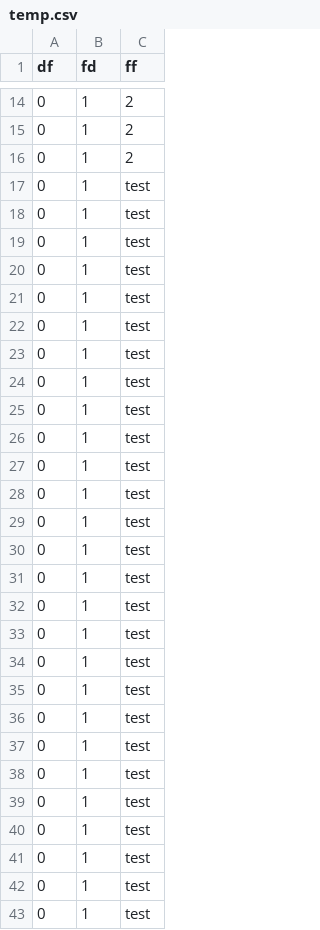
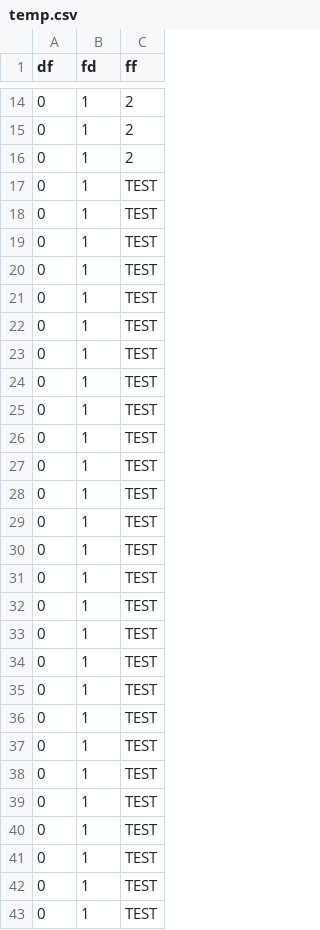
Before and after one commit to sicxbit/easyDataBySicxbit, a CSV file: temp.csv, drawn as a sheet; only a part is shown, gaps mark what is left out; the diff covers the shown part only.

Commit message:
updated the replaceNull funtion with added functionality of changing non-null values

```diff
--- a/temp.csv
+++ b/temp.csv
@@ -16,28 +16,28 @@
 "0","1","2"
-"0","1","test"
-"0","1","test"
-"0","1","test"
-"0","1","test"
-"0","1","test"
-"0","1","test"
-"0","1","test"
-"0","1","test"
-"0","1","test"
-"0","1","test"
-"0","1","test"
-"0","1","test"
-"0","1","test"
-"0","1","test"
-"0","1","test"
-"0","1","test"
-"0","1","test"
-"0","1","test"
-"0","1","test"
-"0","1","test"
-"0","1","test"
-"0","1","test"
-"0","1","test"
-"0","1","test"
-"0","1","test"
-"0","1","test"
-"0","1","test"
+"0","1","TEST"
+"0","1","TEST"
+"0","1","TEST"
+"0","1","TEST"
+"0","1","TEST"
+"0","1","TEST"
+"0","1","TEST"
+"0","1","TEST"
+"0","1","TEST"
+"0","1","TEST"
+"0","1","TEST"
+"0","1","TEST"
+"0","1","TEST"
+"0","1","TEST"
+"0","1","TEST"
+"0","1","TEST"
+"0","1","TEST"
+"0","1","TEST"
+"0","1","TEST"
+"0","1","TEST"
+"0","1","TEST"
+"0","1","TEST"
+"0","1","TEST"
+"0","1","TEST"
+"0","1","TEST"
+"0","1","TEST"
+"0","1","TEST"
```
Also changed, not shown: 1 edited cell elsewhere in this file, 1 other file.
